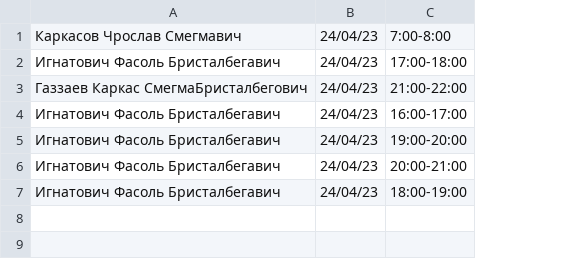
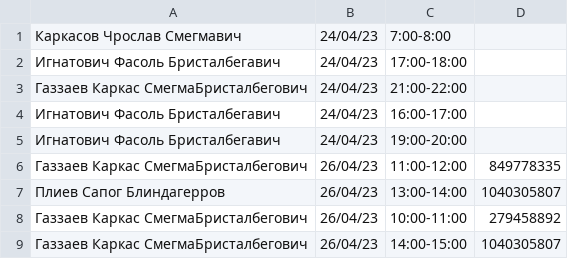
Before and after one commit to p1ugg/FBooking, a CSV file: data/dates_of_booking.csv, drawn as a sheet; removed rows and columns are numbered as before the commit, all else as after; the diff names each change by its address in the sheet, - before the commit and + after, or states it on an @@ line.

```diff
--- a/data/dates_of_booking.csv
+++ b/data/dates_of_booking.csv
+column D, empty
-row 6: Игнатович Фасоль Бристалбегавич | 24/04/23 | 20:00-21:00
-row 7: Игнатович Фасоль Бристалбегавич | 24/04/23 | 18:00-19:00
+row 6: Газзаев Каркас СмегмаБристалбегович | 26/04/23 | 11:00-12:00 | 849778335
+row 7: Плиев Сапог Блиндагерров | 26/04/23 | 13:00-14:00 | 1040305807
+row 8: Газзаев Каркас СмегмаБристалбегович | 26/04/23 | 10:00-11:00 | 279458892
+row 9: Газзаев Каркас СмегмаБристалбегович | 26/04/23 | 14:00-15:00 | 1040305807
```
Also changed, not shown: data/doc_list.csv, 2 other files.
